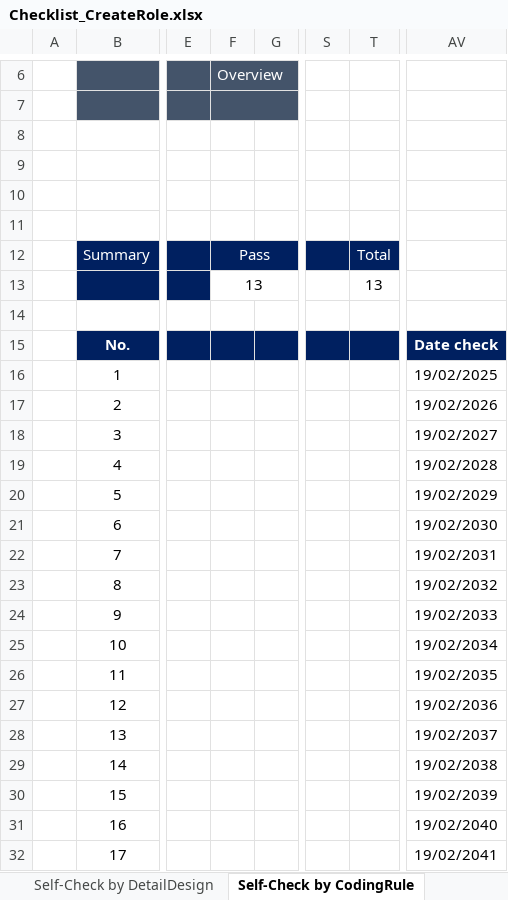
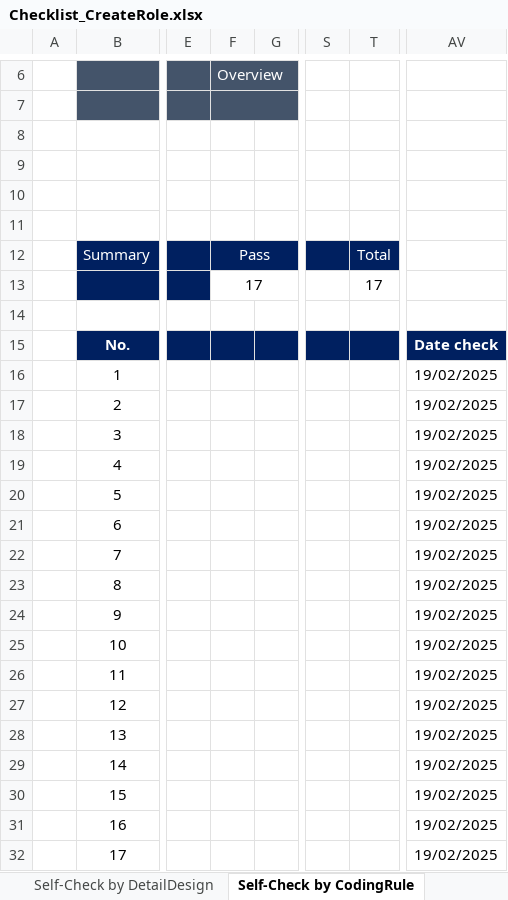
Before and after one commit to leanhuynh/fresher-IDS, an Excel workbook: document/checklist/Checklist_CreateRole.xlsx, sheet Self-Check by CodingRule, drawn as a sheet; only a part is shown, gaps mark what is left out; values as stored, in another font and other column widths than the file's, no borders; the diff names each change by its address in the sheet, - before the commit and + after, or states it on an @@ line.

```diff
--- a/document/checklist/Checklist_CreateRole.xlsx (sheet Self-Check by CodingRule)
+++ b/document/checklist/Checklist_CreateRole.xlsx (sheet Self-Check by CodingRule)
-F13: 13
+F13: 17
-T13: 13
+T13: 17
-AV17: 19/02/2026
+AV17: 19/02/2025
-AV18: 19/02/2027
+AV18: 19/02/2025
-AV19: 19/02/2028
+AV19: 19/02/2025
-AV20: 19/02/2029
+AV20: 19/02/2025
-AV21: 19/02/2030
+AV21: 19/02/2025
-AV22: 19/02/2031
+AV22: 19/02/2025
-AV23: 19/02/2032
+AV23: 19/02/2025
-AV24: 19/02/2033
+AV24: 19/02/2025
-AV25: 19/02/2034
+AV25: 19/02/2025
-AV26: 19/02/2035
+AV26: 19/02/2025
-AV27: 19/02/2036
+AV27: 19/02/2025
-AV28: 19/02/2037
+AV28: 19/02/2025
-AV29: 19/02/2038
+AV29: 19/02/2025
-AV30: 19/02/2039
+AV30: 19/02/2025
-AV31: 19/02/2040
+AV31: 19/02/2025
-AV32: 19/02/2041
+AV32: 19/02/2025
```
Also changed, not shown: sheet Histories, formulas that keep their value, charts or pictures, document/checklist/Checklist_CreateHotel.xlsx, document/checklist/Checklist_DeleteRole.xlsx, 22 other files.
